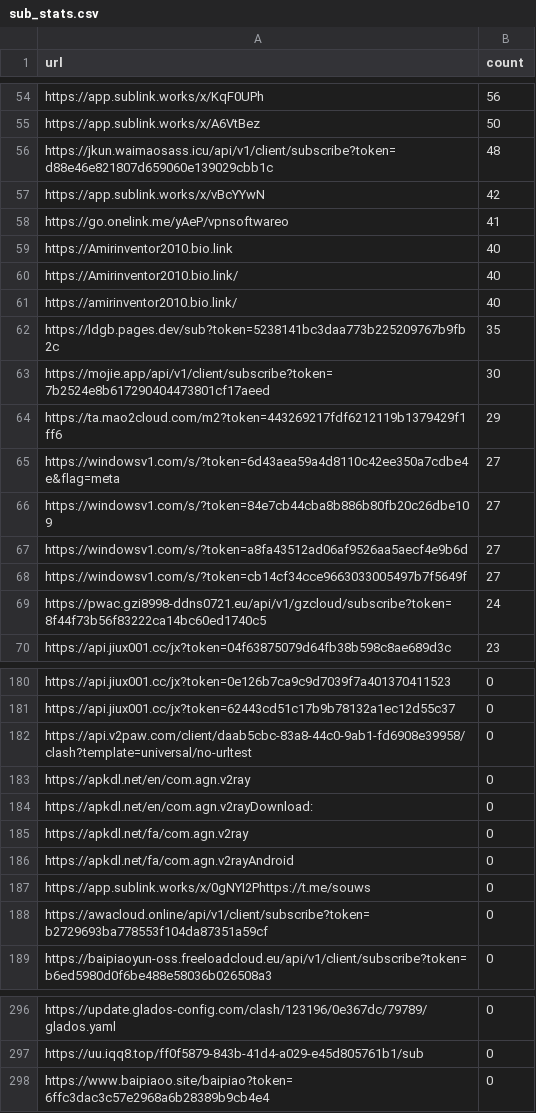
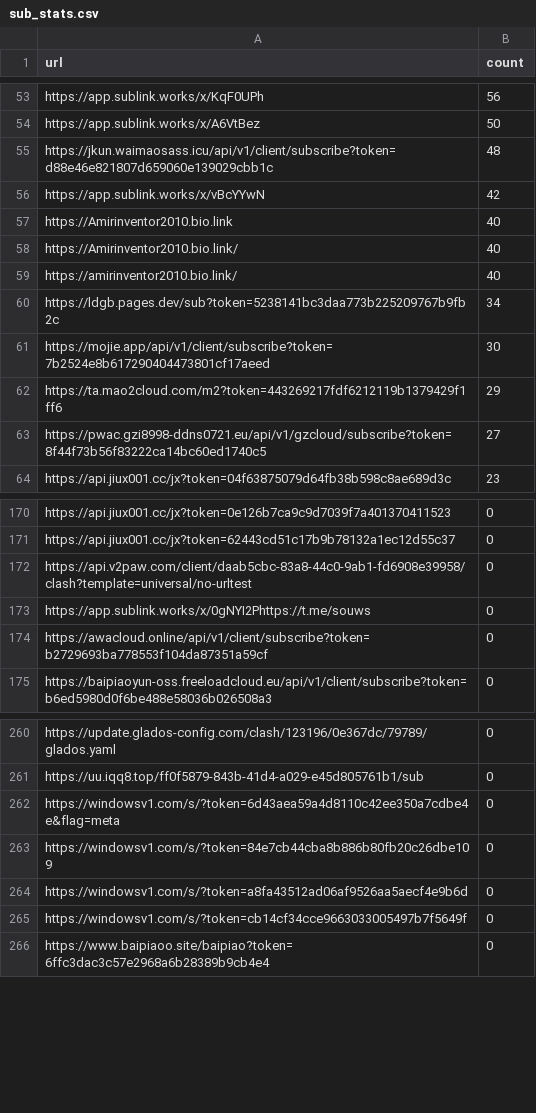
Before and after one commit to qjlxg/eastmoney, a CSV file: sub_stats.csv, drawn as a sheet; only a part is shown, gaps mark what is left out; the diff covers the shown part only.

```diff
--- a/sub_stats.csv
+++ b/sub_stats.csv
@@ -57,3 +56,2 @@ https://jkun.waimaosass.icu/api/v1/client/subscribe?token=d88e46e821807d659060e1
 https://app.sublink.works/x/vBcYYwN,42
-https://go.onelink.me/yAeP/vpnsoftwareo,41
 https://Amirinventor2010.bio.link,40
@@ -61,10 +59,6 @@ https://Amirinventor2010.bio.link/,40
 https://amirinventor2010.bio.link/,40
-https://ldgb.pages.dev/sub?token=5238141bc3daa773b225209767b9fb2c,35
+https://ldgb.pages.dev/sub?token=5238141bc3daa773b225209767b9fb2c,34
 https://mojie.app/api/v1/client/subscribe?token=7b2524e8b617290404473801cf17aeed,30
 https://ta.mao2cloud.com/m2?token=443269217fdf6212119b1379429f1ff6,29
-https://windowsv1.com/s/?token=6d43aea59a4d8110c42ee350a7cdbe4e&flag=meta,27
-https://windowsv1.com/s/?token=84e7cb44cba8b886b80fb20c26dbe109,27
-https://windowsv1.com/s/?token=a8fa43512ad06af9526aa5aecf4e9b6d,27
-https://windowsv1.com/s/?token=cb14cf34cce9663033005497b7f5649f,27
-https://pwac.gzi8998-ddns0721.eu/api/v1/gzcloud/subscribe?token=8f44f73b56f83222ca14bc60ed1740c5,24
+https://pwac.gzi8998-ddns0721.eu/api/v1/gzcloud/subscribe?token=8f44f73b56f83222ca14bc60ed1740c5,27
 https://api.jiux001.cc/jx?token=04f63875079d64fb38b598c8ae689d3c,23
@@ -182,6 +172,2 @@ https://api.jiux001.cc/jx?token=62443cd51c17b9b78132a1ec12d55c37,0
 https://api.v2paw.com/client/daab5cbc-83a8-44c0-9ab1-fd6908e39958/clash?template=universal/no-urltest,0
-https://apkdl.net/en/com.agn.v2ray,0
-https://apkdl.net/en/com.agn.v2rayDownload:,0
-https://apkdl.net/fa/com.agn.v2ray,0
-https://apkdl.net/fa/com.agn.v2rayAndroid,0
 https://app.sublink.works/x/0gNYI2Phttps://t.me/souws,0
@@ -297,2 +261,6 @@ https://update.glados-config.com/clash/123196/0e367dc/79789/glados.yaml,0
 https://uu.iqq8.top/ff0f5879-843b-41d4-a029-e45d805761b1/sub,0
+https://windowsv1.com/s/?token=6d43aea59a4d8110c42ee350a7cdbe4e&flag=meta,0
+https://windowsv1.com/s/?token=84e7cb44cba8b886b80fb20c26dbe109,0
+https://windowsv1.com/s/?token=a8fa43512ad06af9526aa5aecf4e9b6d,0
+https://windowsv1.com/s/?token=cb14cf34cce9663033005497b7f5649f,0
 https://www.baipiaoo.site/baipiao?token=6ffc3dac3c57e2968a6b28389b9cb4e4,0
```
Also changed, not shown: 27 removed rows elsewhere in this file, 1 other file.
